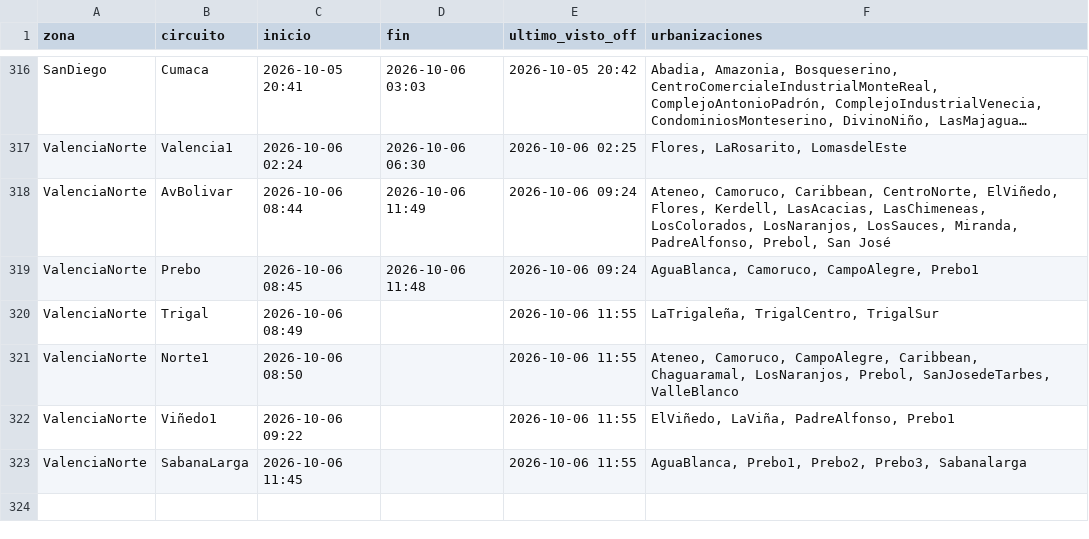
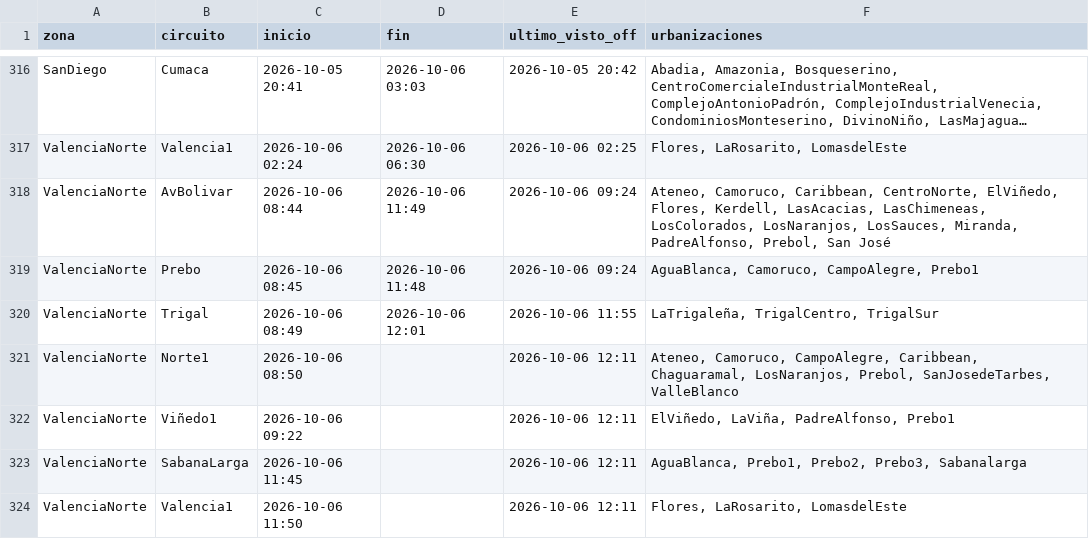
Before and after one commit to ricardotester12-glitch/cortes-luz-valencia, a CSV file: data/cortes.csv, drawn as a sheet; only a part is shown, gaps mark what is left out; long unchanged cells end in ….

```diff
--- a/data/cortes.csv
+++ b/data/cortes.csv
@@ -319,5 +319,6 @@ ValenciaNorte,AvBolivar,2026-10-06 08:44,2026-10-06 11:49,2026-10-06 09:24,"Aten
 ValenciaNorte,Prebo,2026-10-06 08:45,2026-10-06 11:48,2026-10-06 09:24,"AguaBlanca, Camoruco, CampoAlegre, Prebo1"
-ValenciaNorte,Trigal,2026-10-06 08:49,,2026-10-06 11:55,"LaTrigaleña, TrigalCentro, TrigalSur"
-ValenciaNorte,Norte1,2026-10-06 08:50,,2026-10-06 11:55,"Ateneo, Camoruco, CampoAlegre, Caribbean, Chaguaramal, LosNaranjos, Prebol, SanJosedeTarbes, ValleBlanco"
-ValenciaNorte,Viñedo1,2026-10-06 09:22,,2026-10-06 11:55,"ElViñedo, LaViña, PadreAlfonso, Prebo1"
-ValenciaNorte,SabanaLarga,2026-10-06 11:45,,2026-10-06 11:55,"AguaBlanca, Prebo1, Prebo2, Prebo3, Sabanalarga"
+ValenciaNorte,Trigal,2026-10-06 08:49,2026-10-06 12:01,2026-10-06 11:55,"LaTrigaleña, TrigalCentro, TrigalSur"
+ValenciaNorte,Norte1,2026-10-06 08:50,,2026-10-06 12:11,"Ateneo, Camoruco, CampoAlegre, Caribbean, Chaguaramal, LosNaranjos, Prebol, SanJosedeTarbes, ValleBlanco"
+ValenciaNorte,Viñedo1,2026-10-06 09:22,,2026-10-06 12:11,"ElViñedo, LaViña, PadreAlfonso, Prebo1"
+ValenciaNorte,SabanaLarga,2026-10-06 11:45,,2026-10-06 12:11,"AguaBlanca, Prebo1, Prebo2, Prebo3, Sabanalarga"
+ValenciaNorte,Valencia1,2026-10-06 11:50,,2026-10-06 12:11,"Flores, LaRosarito, LomasdelEste"
```
Also changed, not shown: data/reportes.csv, 1 other file.
